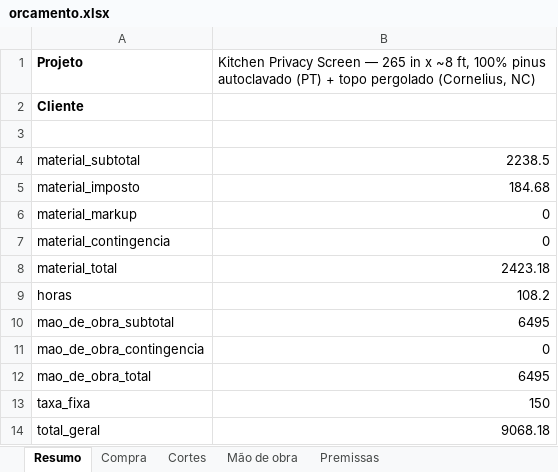
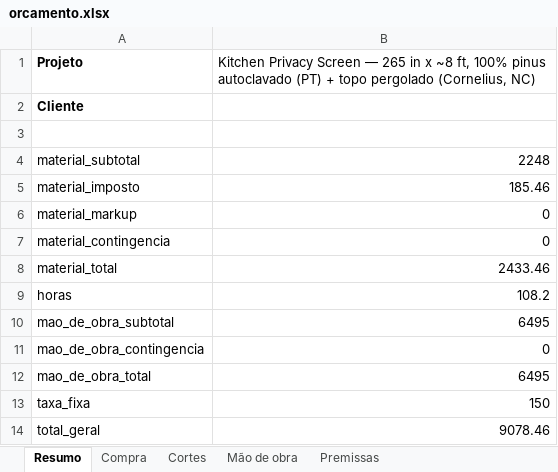
Before and after one commit to Alfredobud/Handyman-project, an Excel workbook: projetos-madeira/kitchen-privacy-screen/orcamento-pt/orcamento.xlsx, sheet Resumo, drawn as a sheet; values as stored, in another font and other column widths than the file's, no borders; the diff names each change by its address in the sheet, - before the commit and + after, or states it on an @@ line.

```diff
--- a/projetos-madeira/kitchen-privacy-screen/orcamento-pt/orcamento.xlsx (sheet Resumo)
+++ b/projetos-madeira/kitchen-privacy-screen/orcamento-pt/orcamento.xlsx (sheet Resumo)
-B4: 2238.5
+B4: 2248
-B5: 184.68
+B5: 185.46
-B8: 2423.18
+B8: 2433.46
-B14: 9068.18
+B14: 9078.46
```
Also changed, not shown: sheet Cortes, sheet Compra, sheet Premissas, projetos-madeira/kitchen-privacy-screen/orcamento/orcamento.xlsx, 19 other files.
